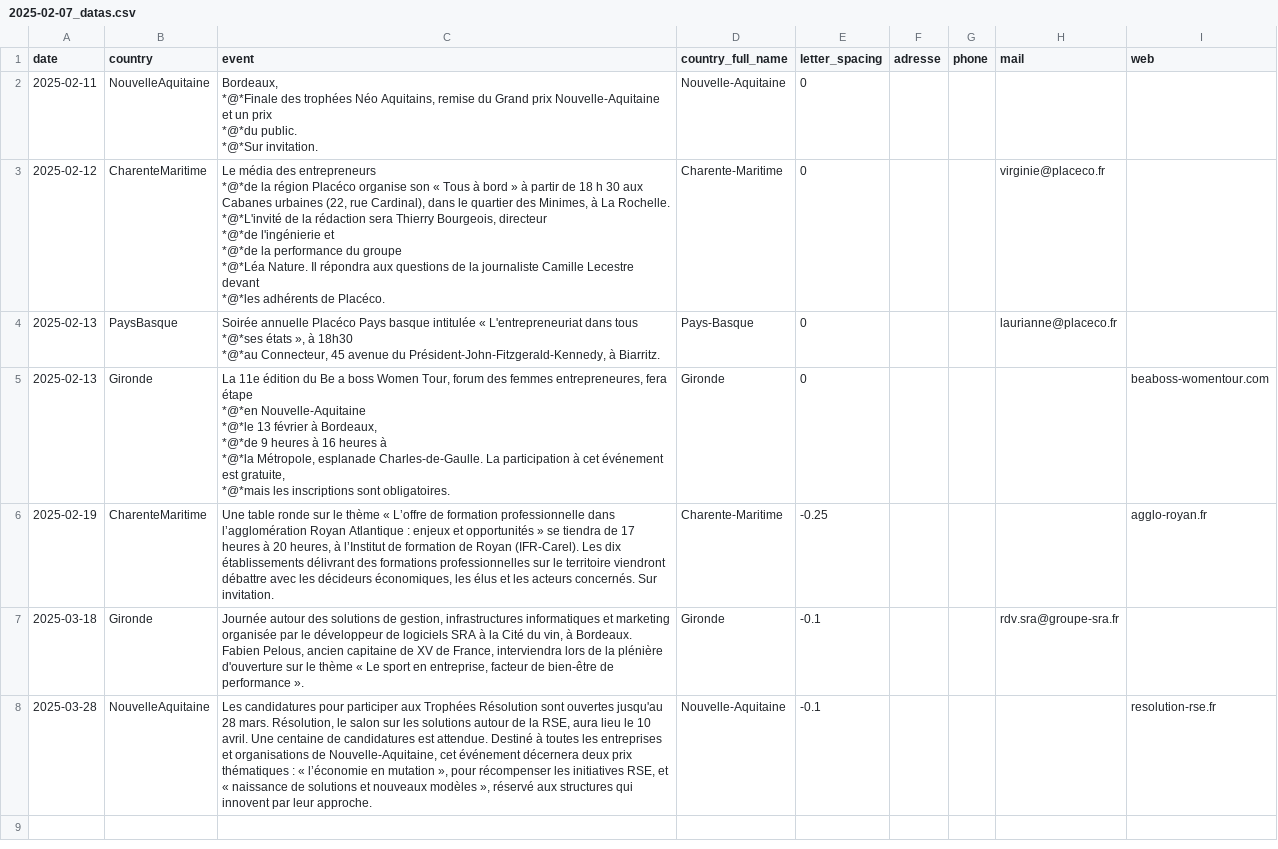
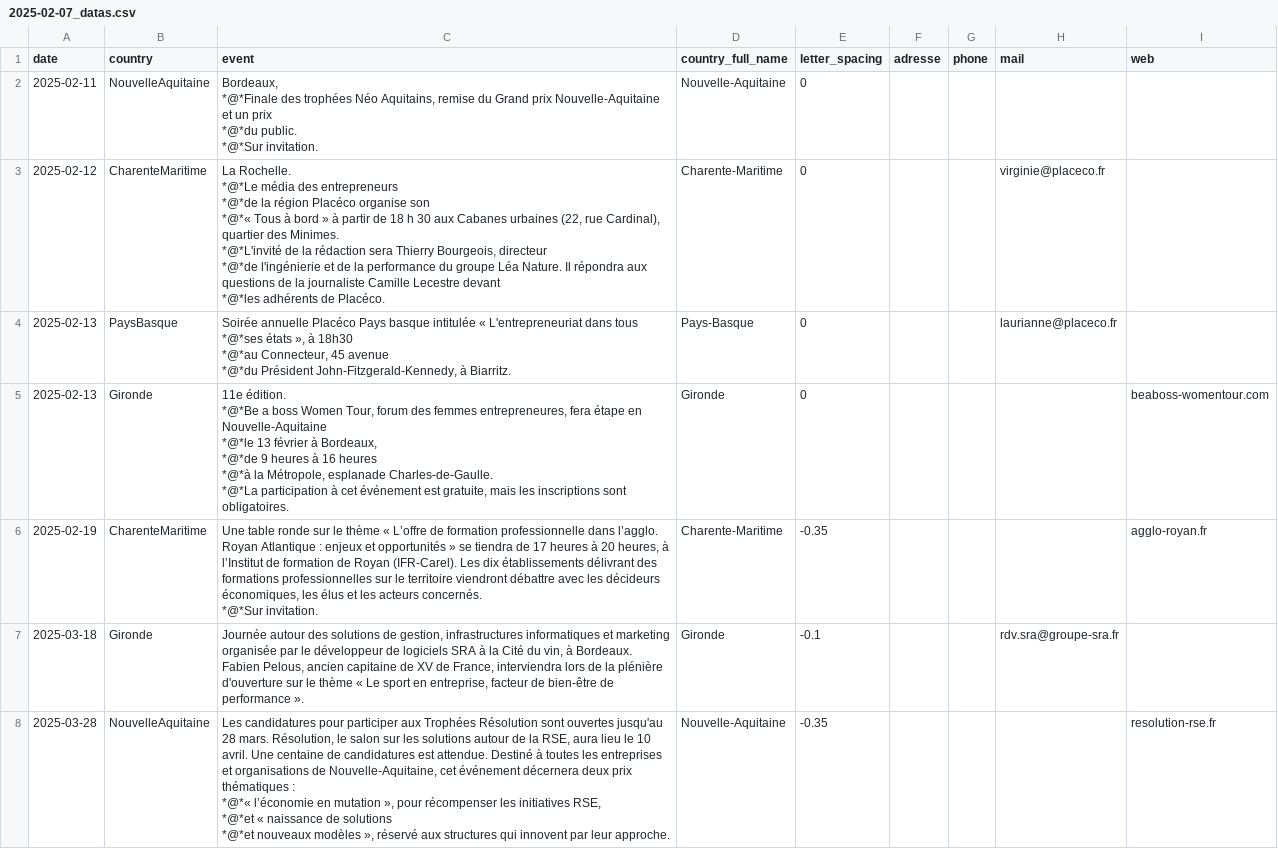
Before and after one commit to Superchick-87/Agenda-So-Eco, a CSV file: datas/2025-02-07_datas.csv, drawn as a sheet.

```diff
--- a/datas/2025-02-07_datas.csv
+++ b/datas/2025-02-07_datas.csv
@@ -5,20 +5,25 @@ date,country,event,country_full_name,letter_spacing,adresse,phone,mail,web
 *@*Sur invitation.",Nouvelle-Aquitaine,0,,,,
-2025-02-12,CharenteMaritime,"Le média des entrepreneurs
-*@*de la région Placéco organise son « Tous à bord » à partir de 18 h 30 aux Cabanes urbaines (22, rue Cardinal), dans le quartier des Minimes, à La Rochelle.
-*@*L'invité de la rédaction sera Thierry Bourgeois, directeur
-*@*de l'ingénierie et
-*@*de la performance du groupe
-*@*Léa Nature. Il répondra aux questions de la journaliste Camille Lecestre devant
-*@*les adhérents de Placéco.",Charente-Maritime,0,,,virginie@placeco.fr,
-2025-02-13,PaysBasque,"Soirée annuelle Placéco Pays basque intitulée « L'entrepreneuriat dans tous
-*@*ses états », à 18h30
-*@*au Connecteur, 45 avenue du Président-John-Fitzgerald-Kennedy, à Biarritz.",Pays-Basque,0,,,laurianne@placeco.fr,
-2025-02-13,Gironde,"La 11e édition du Be a boss Women Tour, forum des femmes entrepreneures, fera étape
-*@*en Nouvelle-Aquitaine
-*@*le 13 février à Bordeaux,
-*@*de 9 heures à 16 heures à
-*@*la Métropole, esplanade Charles-de-Gaulle. La participation à cet événement est gratuite,
-*@*mais les inscriptions sont obligatoires. ",Gironde,0,,,,beaboss-womentour.com
-2025-02-19,CharenteMaritime,"Une table ronde sur le thème « L’offre de formation professionnelle dans l’agglomération Royan Atlantique : enjeux et opportunités » se tiendra de 17 heures à 20 heures, à l’Institut de formation de Royan (IFR-Carel). Les dix établissements délivrant des formations professionnelles sur le territoire viendront débattre avec les décideurs économiques, les élus et les acteurs concernés. Sur invitation. ",Charente-Maritime,-0.25,,,,agglo-royan.fr
+2025-02-12,CharenteMaritime,"La Rochelle.
+*@*Le média des entrepreneurs
+*@*de la région Placéco organise son
+*@*« Tous à bord » à partir de 18 h 30 aux Cabanes urbaines (22, rue Cardinal), quartier des Minimes.
+*@*L'invité de la rédaction sera Thierry Bourgeois, directeur
+*@*de l'ingénierie et de la performance du groupe Léa Nature. Il répondra aux questions de la journaliste Camille Lecestre devant
+*@*les adhérents de Placéco.",Charente-Maritime,0,,,virginie@placeco.fr,
+2025-02-13,PaysBasque,"Soirée annuelle Placéco Pays basque intitulée « L'entrepreneuriat dans tous
+*@*ses états », à 18h30
+*@*au Connecteur, 45 avenue
+*@*du Président John-Fitzgerald-Kennedy, à Biarritz.",Pays-Basque,0,,,laurianne@placeco.fr,
+2025-02-13,Gironde,"11e édition.
+*@*Be a boss Women Tour, forum des femmes entrepreneures, fera étape en Nouvelle-Aquitaine
+*@*le 13 février à Bordeaux,
+*@*de 9 heures à 16 heures
+*@*à la Métropole, esplanade Charles-de-Gaulle.
+*@*La participation à cet événement est gratuite, mais les inscriptions sont obligatoires. ",Gironde,0,,,,beaboss-womentour.com
+2025-02-19,CharenteMaritime,"Une table ronde sur le thème « L’offre de formation professionnelle dans l’agglo. Royan Atlantique : enjeux et opportunités » se tiendra de 17 heures à 20 heures, à l’Institut de formation de Royan (IFR-Carel). Les dix établissements délivrant des formations professionnelles sur le territoire viendront débattre avec les décideurs économiques, les élus et les acteurs concernés.
+*@*Sur invitation. ",Charente-Maritime,-0.35,,,,agglo-royan.fr
 2025-03-18,Gironde,"Journée autour des solutions de gestion, infrastructures informatiques et marketing organisée par le développeur de logiciels SRA à la Cité du vin, à Bordeaux. Fabien Pelous, ancien capitaine de XV de France, interviendra lors de la plénière d'ouverture sur le thème « Le sport en entreprise, facteur de bien-être de performance ».  ",Gironde,-0.1,,,rdv.sra@groupe-sra.fr,
-2025-03-28,NouvelleAquitaine,"Les candidatures pour participer aux Trophées Résolution sont ouvertes jusqu'au 28 mars. Résolution, le salon sur les solutions autour de la RSE, aura lieu le 10 avril. Une centaine de candidatures est attendue. Destiné à toutes les entreprises et organisations de Nouvelle-Aquitaine, cet événement décernera deux prix thématiques : « l’économie en mutation », pour récompenser les initiatives RSE, et « naissance de solutions et nouveaux modèles », réservé aux structures qui innovent par leur approche. ",Nouvelle-Aquitaine,-0.1,,,,resolution-rse.fr
+2025-03-28,NouvelleAquitaine,"Les candidatures pour participer aux Trophées Résolution sont ouvertes jusqu'au 28 mars. Résolution, le salon sur les solutions autour de la RSE, aura lieu le 10 avril. Une centaine de candidatures est attendue. Destiné à toutes les entreprises et organisations de Nouvelle-Aquitaine, cet événement décernera deux prix thématiques :
+*@*« l’économie en mutation », pour récompenser les initiatives RSE,
+*@*et « naissance de solutions
+*@*et nouveaux modèles », réservé aux structures qui innovent par leur approche. ",Nouvelle-Aquitaine,-0.35,,,,resolution-rse.fr
```
Also changed, not shown: 15 other files.
